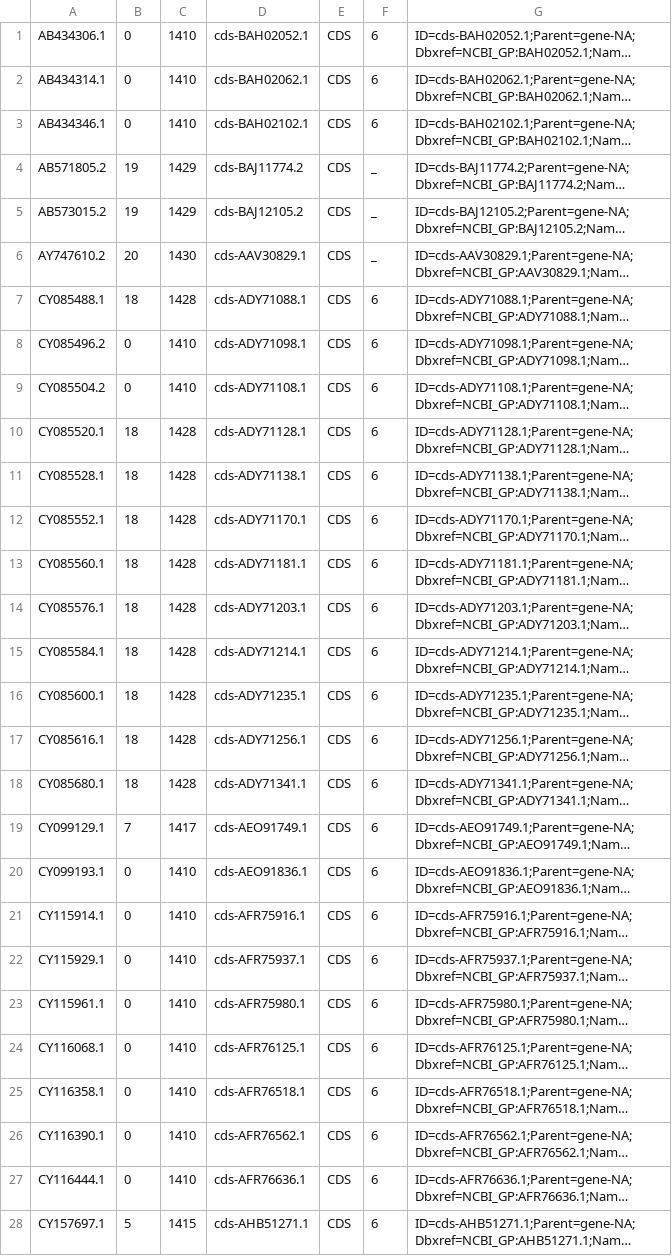
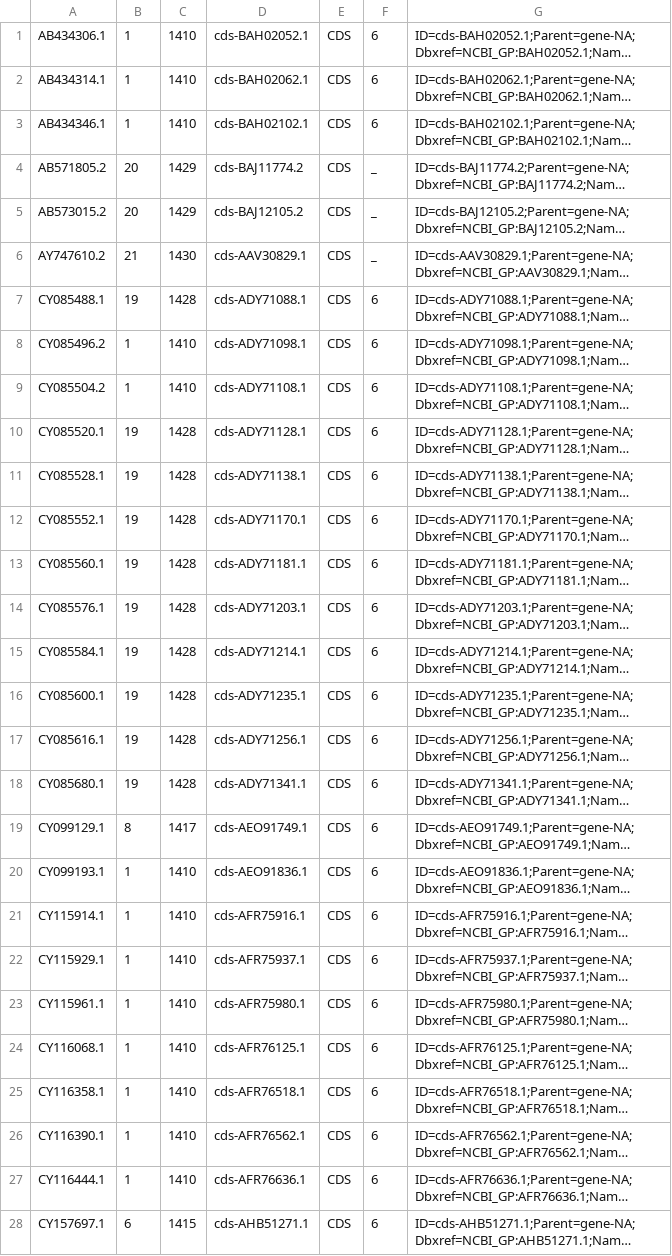
Before and after one commit to Egors01/CDS-alignment, a TSV file: swine_demo/annot_cds.tsv, drawn as a sheet; only a part is shown; long unchanged cells end in …; the diff covers the shown part only; the diff names each change by its address in the sheet, - before the commit and + after, or states it on an @@ line.

```diff
--- a/swine_demo/annot_cds.tsv
+++ b/swine_demo/annot_cds.tsv
-B1:B3: 0
+B1:B3: 1
-B4:B5: 19
+B4:B5: 20
-B6: 20
+B6: 21
-B7: 18
+B7: 19
-B8:B9: 0
+B8:B9: 1
-B10:B18: 18
+B10:B18: 19
-B19: 7
+B19: 8
-B20:B27: 0
+B20:B27: 1
-B28: 5
+B28: 6
```
Also changed, not shown: 32 edited cells elsewhere in this file, 19 other files.
